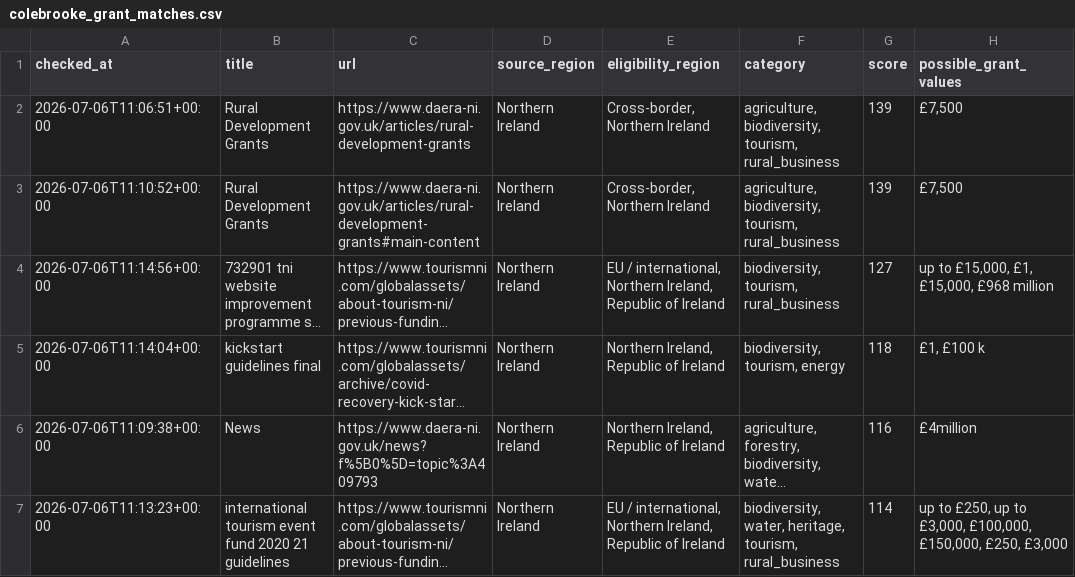
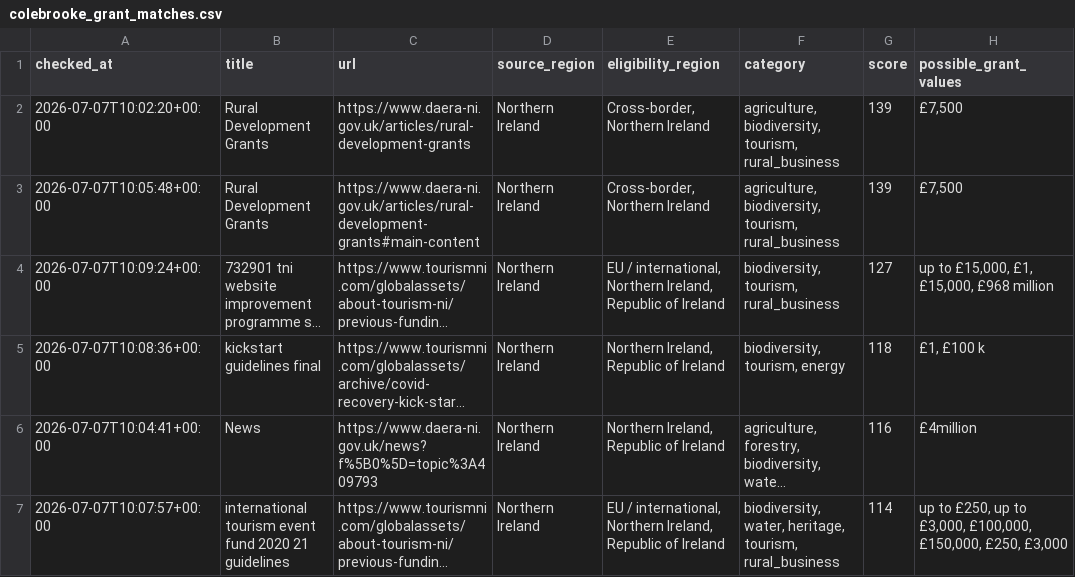
Before and after one commit to TaharusBrooke/BrockGrantFinder, a CSV file: colebrooke_grant_matches.csv, drawn as a sheet; only a part is shown; long unchanged cells end in …; the diff covers the shown part only; the diff names each change by its address in the sheet, - before the commit and + after, or states it on an @@ line.

```diff
--- a/colebrooke_grant_matches.csv
+++ b/colebrooke_grant_matches.csv
-A2 (checked_at): 2026-07-06T11:06:51+00:00
+A2 (checked_at): 2026-07-07T10:02:20+00:00
-A3 (checked_at): 2026-07-06T11:10:52+00:00
+A3 (checked_at): 2026-07-07T10:05:48+00:00
-A4 (checked_at): 2026-07-06T11:14:56+00:00
+A4 (checked_at): 2026-07-07T10:09:24+00:00
-A5 (checked_at): 2026-07-06T11:14:04+00:00
+A5 (checked_at): 2026-07-07T10:08:36+00:00
-A6 (checked_at): 2026-07-06T11:09:38+00:00
+A6 (checked_at): 2026-07-07T10:04:41+00:00
-A7 (checked_at): 2026-07-06T11:13:23+00:00
+A7 (checked_at): 2026-07-07T10:07:57+00:00
```
Also changed, not shown: 16 edited cells elsewhere in this file, grant_review_pages.csv.
